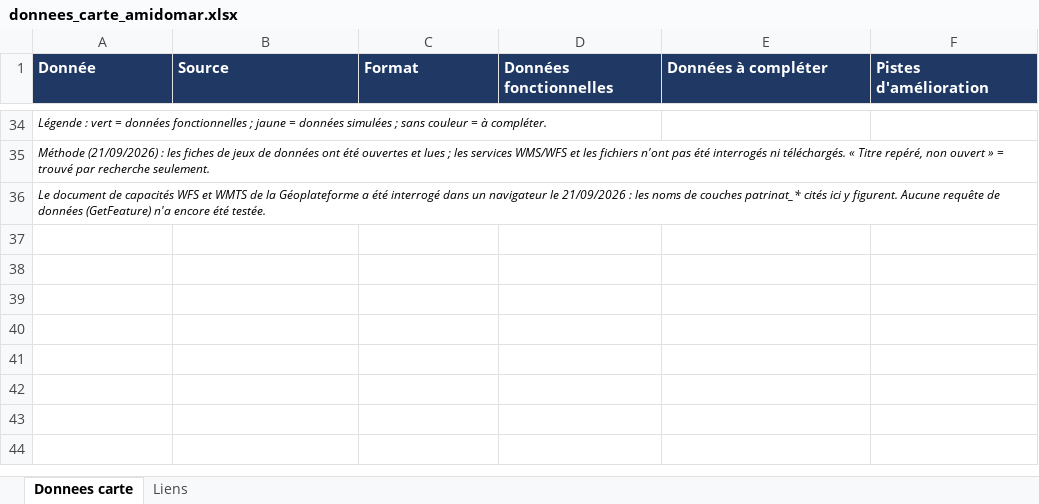
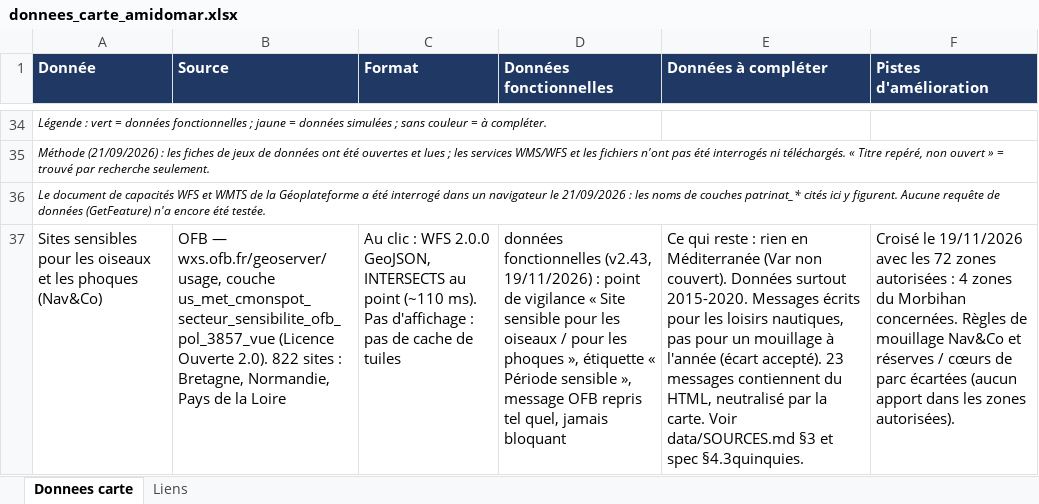
Before and after one commit to nicolas-viennot-beta/carte-mouillage-amidomar, an Excel workbook: data/donnees_carte_amidomar.xlsx, sheet Donnees carte, drawn as a sheet; only a part is shown, gaps mark what is left out; values as stored, in another font and other column widths than the file's, no borders; the diff names each change by its address in the sheet, - before the commit and + after, or states it on an @@ line.

```diff
--- a/data/donnees_carte_amidomar.xlsx (sheet Donnees carte)
+++ b/data/donnees_carte_amidomar.xlsx (sheet Donnees carte)
+row 37: Sites sensibles pour les oiseaux et les phoques (Nav&Co) | OFB — wxs.ofb.fr/geoserver/usage, couche us_met_cmonspot_secteur_sensibilite_ofb_pol_3857_vue (Licence Ouverte 2.0). 822 sites : Bretagne, Normandie, Pays de la Loire | Au clic : WFS 2.0.0 GeoJSON, INTERSECTS au point (~110 ms). Pas d'affichage : pas de cache de tuiles | données fonctionnelles (v2.43, 19/11/2026) : point de vigilance « Site sensible pour les oiseaux / pour les phoques », étiquette « Période sensible », message OFB repris tel quel, jamais bloquant | Ce qui reste : rien en Méditerranée (Var non couvert). Données surtout 2015-2020. Messages écrits pour les loisirs nautiques, pas pour un mouillage à l'année (écart accepté). 23 messages contiennent du HTML, neutralisé par la carte. Voir data/SOURCES.md §3 et spec §4.3quinquies. | Croisé le 19/11/2026 avec les 72 zones autorisées : 4 zones du Morbihan concernées. Règles de mouillage Nav&Co et réserves / cœurs de parc écartées (aucun apport dans les zones autorisées).
```
Also changed, not shown: sheet Liens, 8 other files.
